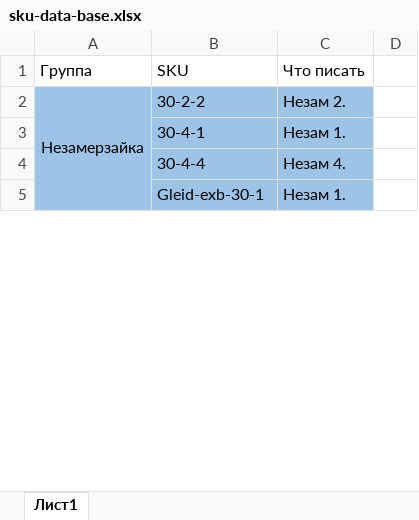
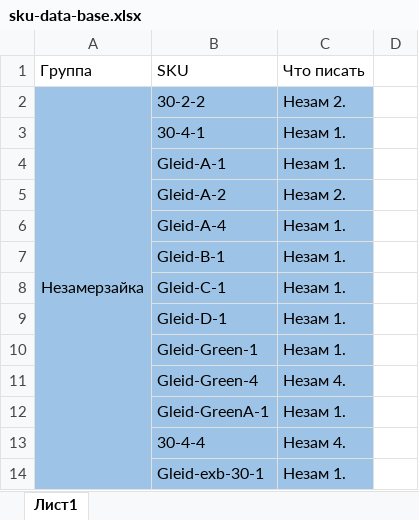
Before and after one commit to VASENKOVIVAN/Ya-Market-Web-App, an Excel workbook: static/data/sku-data-base.xlsx, sheet Лист1, drawn as a sheet; only a part is shown; values as stored, in another font and other column widths than the file's, no borders; conditional formats not drawn; the diff covers the shown part only; the diff names each change by its address in the sheet, - before the commit and + after, or states it on an @@ line.

```diff
--- a/static/data/sku-data-base.xlsx (sheet Лист1)
+++ b/static/data/sku-data-base.xlsx (sheet Лист1)
+row 4:  | Gleid-A-1 | Незам 1.
+row 5:  | Gleid-A-2 | Незам 2.
+row 6:  | Gleid-A-4 | Незам 1.
+row 7:  | Gleid-B-1 | Незам 1.
+row 8:  | Gleid-C-1 | Незам 1.
+row 9:  | Gleid-D-1 | Незам 1.
+row 10:  | Gleid-Green-1 | Незам 1.
+row 11:  | Gleid-Green-4 | Незам 4.
+row 12:  | Gleid-GreenA-1 | Незам 1.
```
Also changed, not shown: 81 added rows elsewhere in this sheet, 5 other files.
